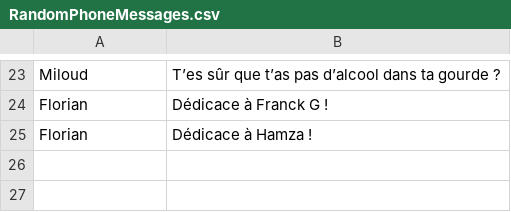
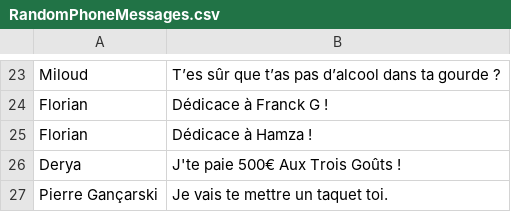
Before and after one commit to Livl-Corporation/livl-madness, a CSV file: Assets/Assets/RandomPhoneMessages.csv, drawn as a sheet; only a part is shown, gaps mark what is left out.

```diff
--- a/Assets/Assets/RandomPhoneMessages.csv
+++ b/Assets/Assets/RandomPhoneMessages.csv
@@ -25 +25,3 @@ Florian;Dédicace à Franck G !
 Florian;Dédicace à Hamza !
+Derya;J'te paie 500€ Aux Trois Goûts !
+Pierre Gançarski;Je vais te mettre un taquet toi.
```
Also changed, not shown: Assets/Assets/StartPhoneMessage.csv, 15 other files.
